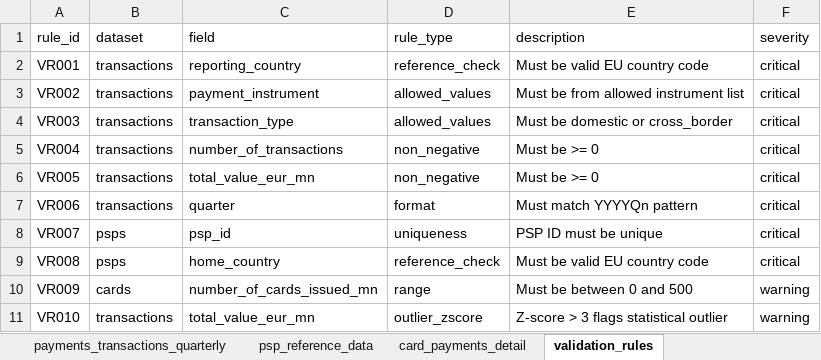
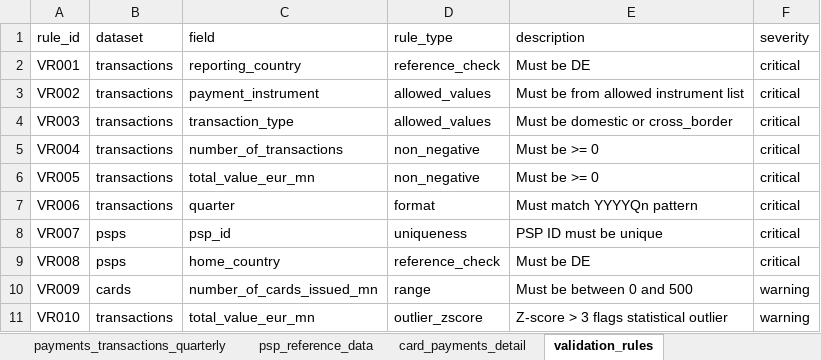
Before and after one commit to qendresakrasniqi3/financial-statistics-pipeline, an Excel workbook: payments_statistics_datasets.xlsx, sheet validation_rules, drawn as a sheet; values as stored, in another font and other column widths than the file's, no borders; the diff names each change by its address in the sheet, - before the commit and + after, or states it on an @@ line.

```diff
--- a/payments_statistics_datasets.xlsx (sheet validation_rules)
+++ b/payments_statistics_datasets.xlsx (sheet validation_rules)
-E2 (description): Must be valid EU country code
+E2 (description): Must be DE
-E9 (description): Must be valid EU country code
+E9 (description): Must be DE
```
Also changed, not shown: sheet card_payments_detail, sheet payments_transactions_quarterly, sheet psp_reference_data, 2 other files.
